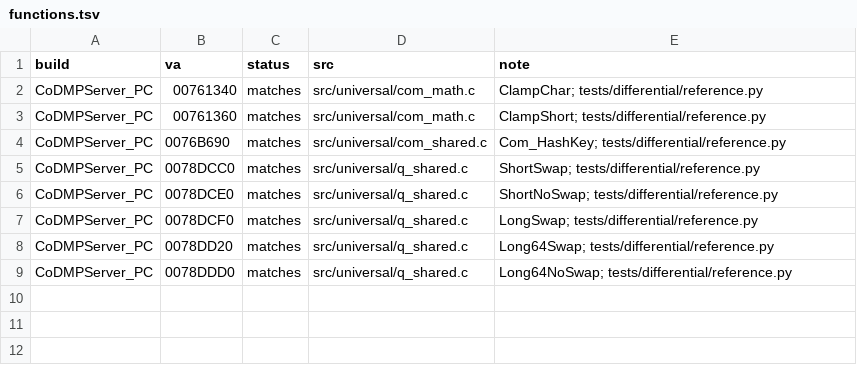
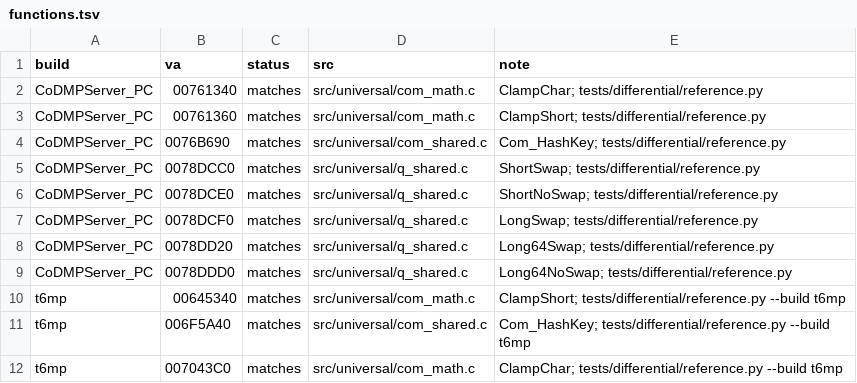
Before and after one commit to lizardpeter/black-ops-2-decomp, a TSV file: records/functions.tsv, drawn as a sheet.

```diff
--- a/records/functions.tsv
+++ b/records/functions.tsv
@@ -9 +9,4 @@ CoDMPServer_PC	0078DD20	matches	src/universal/q_shared.c	Long64Swap; tests/diffe
 CoDMPServer_PC	0078DDD0	matches	src/universal/q_shared.c	Long64NoSwap; tests/differential/reference.py
+t6mp	00645340	matches	src/universal/com_math.c	ClampShort; tests/differential/reference.py --build t6mp
+t6mp	006F5A40	matches	src/universal/com_shared.c	Com_HashKey; tests/differential/reference.py --build t6mp
+t6mp	007043C0	matches	src/universal/com_math.c	ClampChar; tests/differential/reference.py --build t6mp
```
Also changed, not shown: 10 other files.
